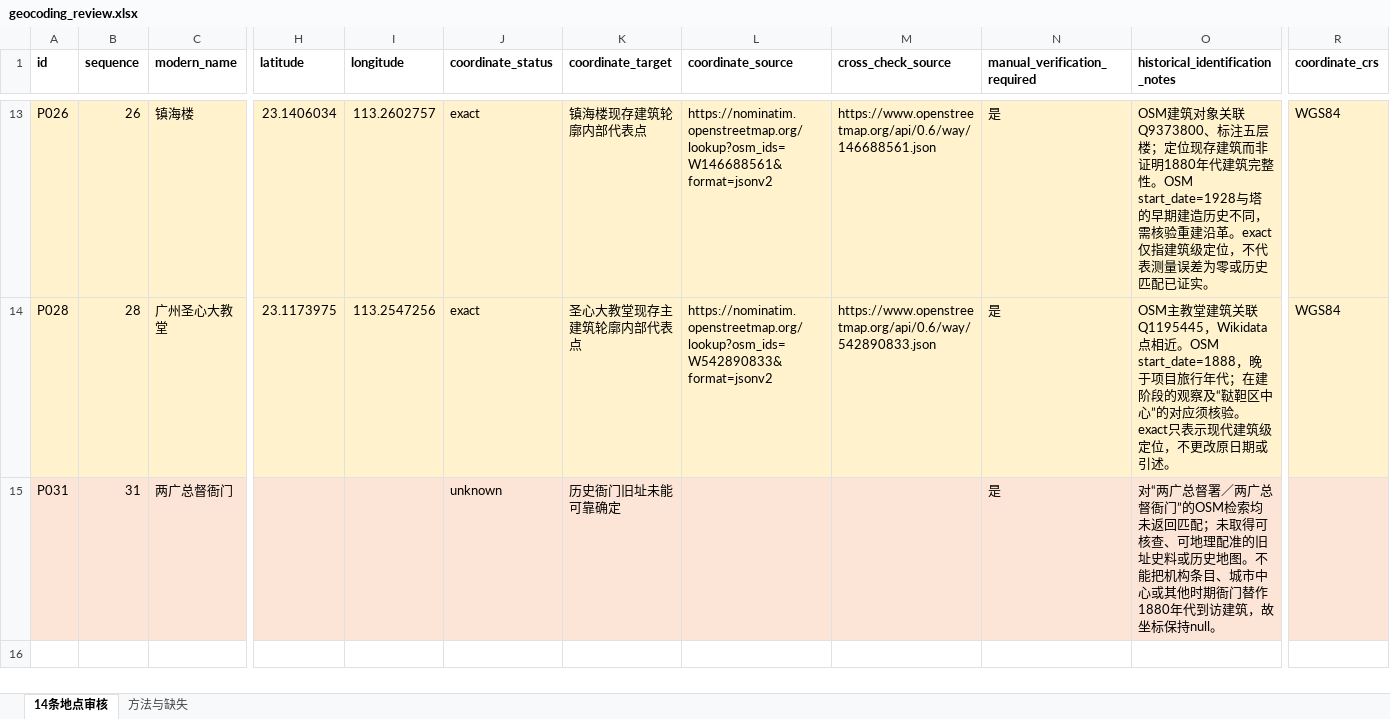
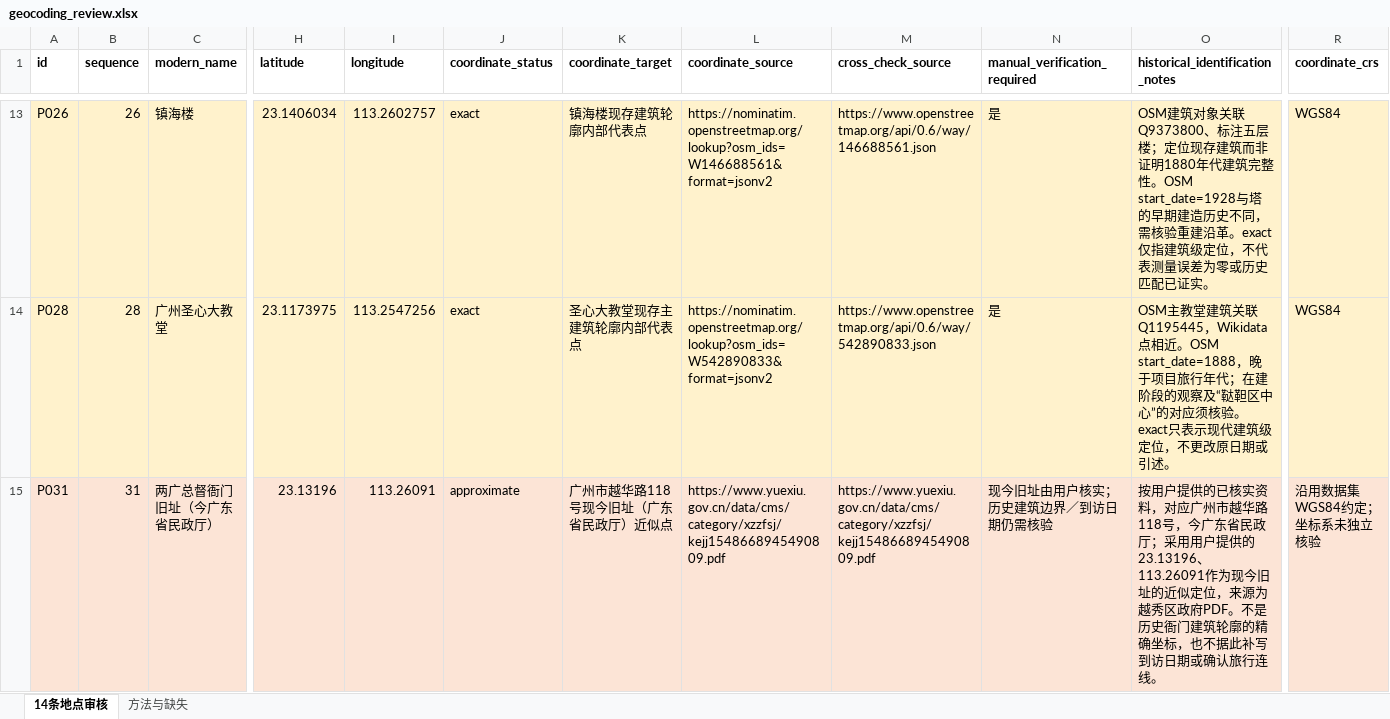
Before and after one commit to sangchenxi114-lgtm/gaspar-viaje-a-china, an Excel workbook: 003_Geocoding_and_Validation/geocoding_review.xlsx, sheet 14条地点审核, drawn as a sheet; only a part is shown, gaps mark what is left out; values as stored, in another font and other column widths than the file's, no borders; the diff names each change by its address in the sheet, - before the commit and + after, or states it on an @@ line.

Commit message:
Update Liangguang viceroy site with user-verified coordinates and source

```diff
--- a/003_Geocoding_and_Validation/geocoding_review.xlsx (sheet 14条地点审核)
+++ b/003_Geocoding_and_Validation/geocoding_review.xlsx (sheet 14条地点审核)
-C15 (modern_name): 两广总督衙门
+C15 (modern_name): 两广总督衙门旧址（今广东省民政厅）
-H15 (latitude): (empty)
+H15 (latitude): 23.13196
-I15 (longitude): (empty)
+I15 (longitude): 113.26091
-J15 (coordinate_status): unknown
+J15 (coordinate_status): approximate
-K15 (coordinate_target): 历史衙门旧址未能可靠确定
+K15 (coordinate_target): 广州市越华路118号现今旧址（广东省民政厅）近似点
-L15 (coordinate_source): (empty)
+L15 (coordinate_source): https://www.yuexiu.gov.cn/data/cms/category/xzzfsj/kejj1548668945490809.pdf
-M15 (cross_check_source): (empty)
+M15 (cross_check_source): https://www.yuexiu.gov.cn/data/cms/category/xzzfsj/kejj1548668945490809.pdf
-N15 (manual_verification_required): 是
+N15 (manual_verification_required): 现今旧址由用户核实；历史建筑边界／到访日期仍需核验
-O15 (historical_identification_notes): 对“两广总督署／两广总督衙门”的OSM检索均未返回匹配；未取得可核查、可地理配准的旧址史料或历史地图。不能把机构条目、城市中心或其他时期衙门替作1880年代到访建筑，故坐标保持null。
+O15 (historical_identification_notes): 按用户提供的已核实资料，对应广州市越华路118号，今广东省民政厅；采用用户提供的23.13196、113.26091作为现今旧址的近似定位，来源为越秀区政府PDF。不是历史衙门建筑轮廓的精确坐标，也不据此补写到访日期或确认旅行连线。
-R15 (coordinate_crs): (empty)
+R15 (coordinate_crs): 沿用数据集WGS84约定；坐标系未独立核验
```
Also changed, not shown: sheet 方法与缺失, 003_Geocoding_and_Validation/places_geocoded.xlsx, 2 other files.
